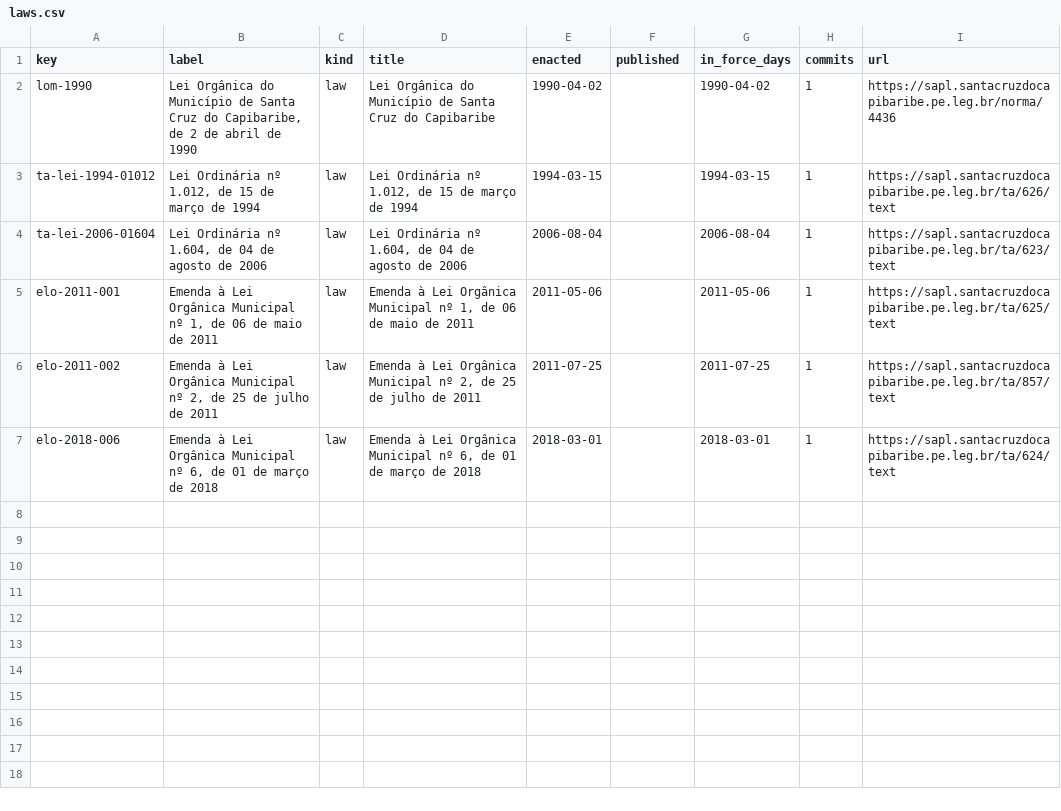
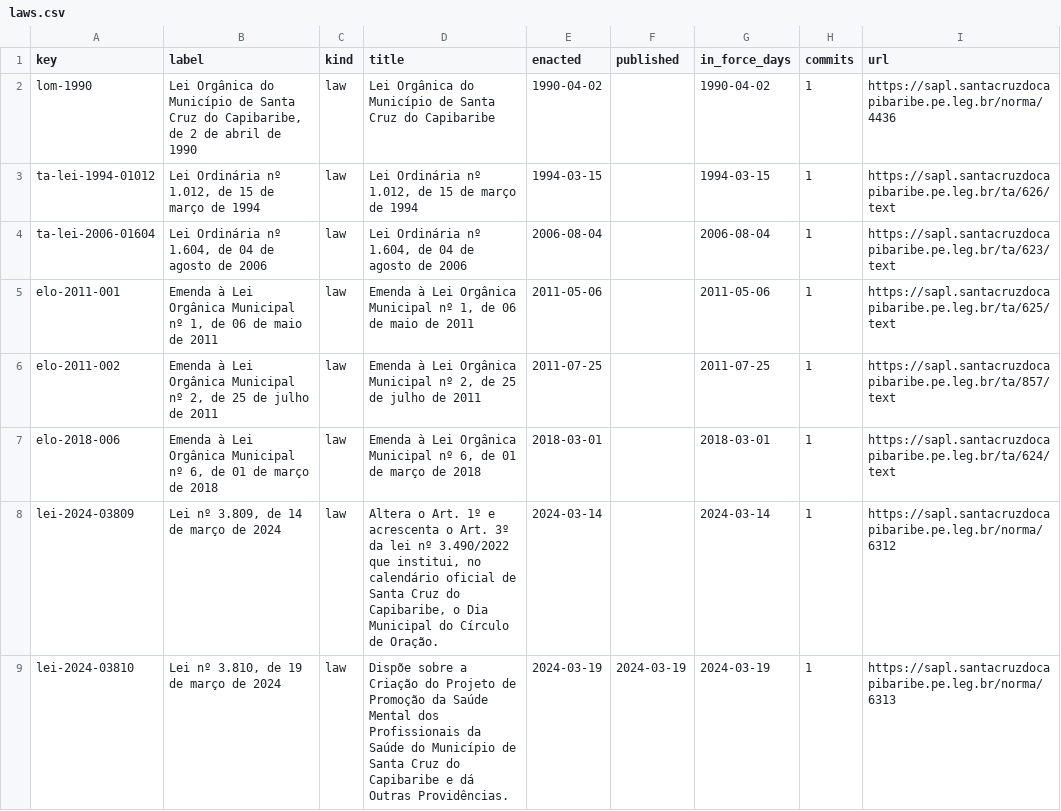
Before and after one commit to lexifina/brazil-santa-cruz-do-capibaribe-city-law, a CSV file: data/laws.csv, drawn as a sheet.

Commit message:
Documentation, tables, tools and REPRODUCE.md
Appended 2 commits to b5332512cc48; corpus sha256 bc80efaf8d7933b629b07a7695c8027dcb3106d5df4afe3809477dc74cd67113, data retrieved 2026-11-06.

```diff
--- a/data/laws.csv
+++ b/data/laws.csv
@@ -7 +7,3 @@ elo-2011-002,"Emenda à Lei Orgânica Municipal nº 2, de 25 de julho de 2011",l
 elo-2018-006,"Emenda à Lei Orgânica Municipal nº 6, de 01 de março de 2018",law,"Emenda à Lei Orgânica Municipal nº 6, de 01 de março de 2018",2018-03-01,,2018-03-01,1,https://sapl.santacruzdocapibaribe.pe.leg.br/ta/624/text
+lei-2024-03809,"Lei nº 3.809, de 14 de março de 2024",law,"Altera o Art. 1º e acrescenta o Art. 3º da lei nº 3.490/2022 que institui, no calendário oficial de Santa Cruz do Capibaribe, o Dia Municipal do Círculo de Oração.",2024-03-14,,2024-03-14,1,https://sapl.santacruzdocapibaribe.pe.leg.br/norma/6312
+lei-2024-03810,"Lei nº 3.810, de 19 de março de 2024",law,Dispõe sobre a Criação do Projeto de Promoção da Saúde Mental dos Profissionais da Saúde do Município de Santa Cruz do Capibaribe e dá Outras Providências.,2024-03-19,2024-03-19,2024-03-19,1,https://sapl.santacruzdocapibaribe.pe.leg.br/norma/6313
```
Also changed, not shown: data/commits.csv, 6 other files.
